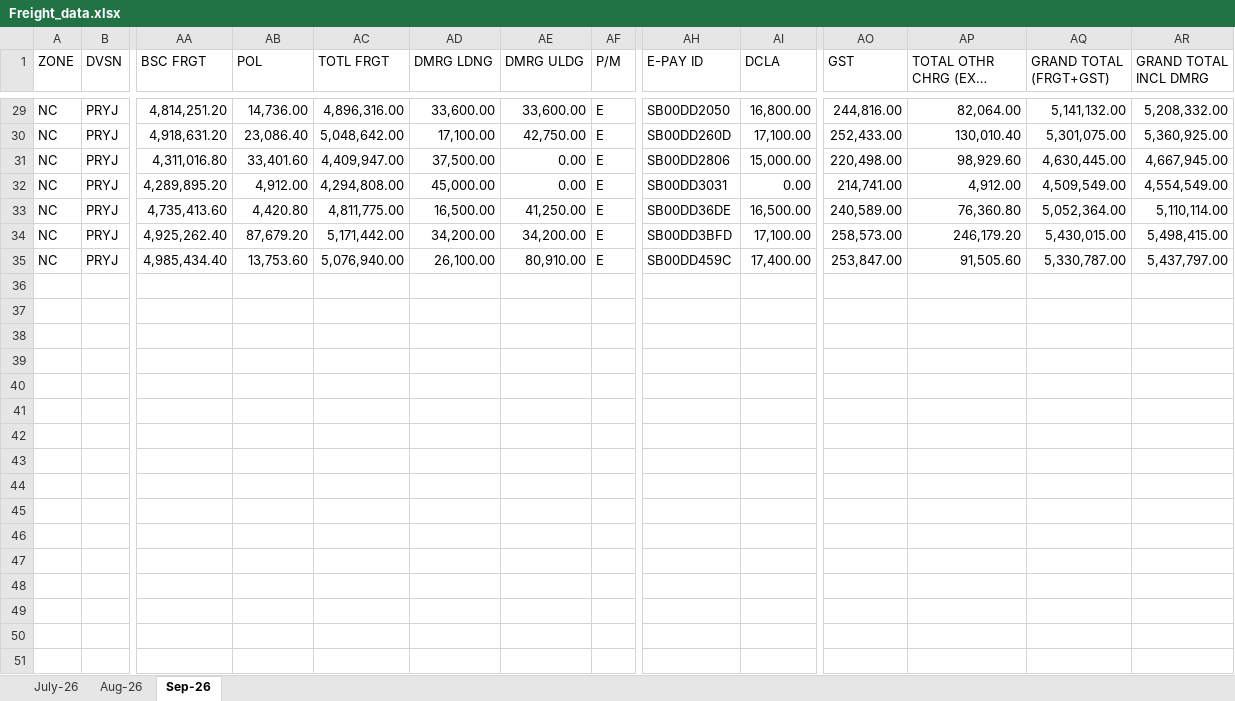
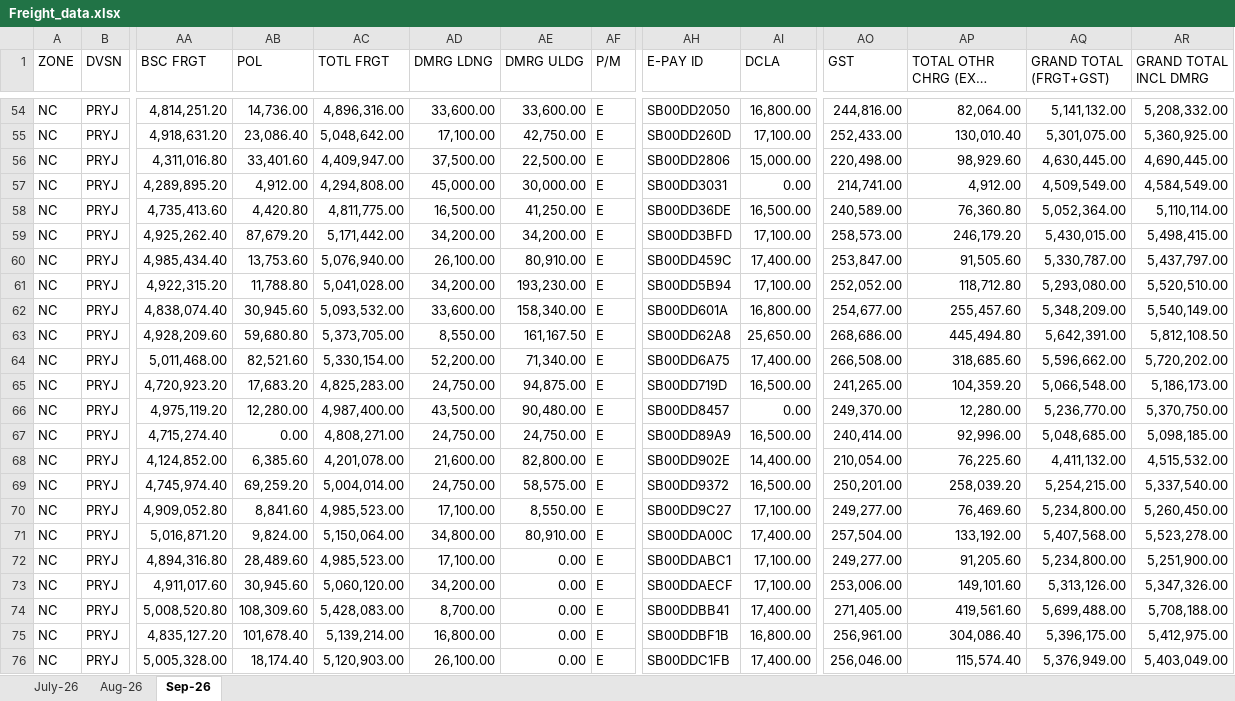
Before and after one commit to eternalethereal43/PPGCL-Dashboard, an Excel workbook: Freight_data.xlsx, sheet Sep-26, drawn as a sheet; only a part is shown, gaps mark what is left out; long unchanged cells end in …; values as stored, in another font and other column widths than the file's, no borders; addresses are those after the commit; rows hold the shown columns only; the diff covers the shown part only; the diff names each change by its address in the sheet, - before the commit and + after, or states it on an @@ line.

```diff
--- a/Freight_data.xlsx (sheet Sep-26)
+++ b/Freight_data.xlsx (sheet Sep-26)
-AE56 (DMRG ULDG): 0.00
+AE56 (DMRG ULDG): 22,500.00
-AR56 (GRAND TOTAL INCL DMRG): 4,667,945.00
+AR56 (GRAND TOTAL INCL DMRG): 4,690,445.00
-AE57 (DMRG ULDG): 0.00
+AE57 (DMRG ULDG): 30,000.00
-AR57 (GRAND TOTAL INCL DMRG): 4,554,549.00
+AR57 (GRAND TOTAL INCL DMRG): 4,584,549.00
+row 61: NC | PRYJ | 4,922,315.20 | 11,788.80 | 5,041,028.00 | 34,200.00 | 193,230.00 | E | SB00DD5B94 | 17,100.00 | 252,052.00 | 118,712.80 | 5,293,080.00 | 5,520,510.00
+row 62: NC | PRYJ | 4,838,074.40 | 30,945.60 | 5,093,532.00 | 33,600.00 | 158,340.00 | E | SB00DD601A | 16,800.00 | 254,677.00 | 255,457.60 | 5,348,209.00 | 5,540,149.00
+row 63: NC | PRYJ | 4,928,209.60 | 59,680.80 | 5,373,705.00 | 8,550.00 | 161,167.50 | E | SB00DD62A8 | 25,650.00 | 268,686.00 | 445,494.80 | 5,642,391.00 | 5,812,108.50
+row 64: NC | PRYJ | 5,011,468.00 | 82,521.60 | 5,330,154.00 | 52,200.00 | 71,340.00 | E | SB00DD6A75 | 17,400.00 | 266,508.00 | 318,685.60 | 5,596,662.00 | 5,720,202.00
+row 65: NC | PRYJ | 4,720,923.20 | 17,683.20 | 4,825,283.00 | 24,750.00 | 94,875.00 | E | SB00DD719D | 16,500.00 | 241,265.00 | 104,359.20 | 5,066,548.00 | 5,186,173.00
+row 66: NC | PRYJ | 4,975,119.20 | 12,280.00 | 4,987,400.00 | 43,500.00 | 90,480.00 | E | SB00DD8457 | 0.00 | 249,370.00 | 12,280.00 | 5,236,770.00 | 5,370,750.00
+row 67: NC | PRYJ | 4,715,274.40 | 0.00 | 4,808,271.00 | 24,750.00 | 24,750.00 | E | SB00DD89A9 | 16,500.00 | 240,414.00 | 92,996.00 | 5,048,685.00 | 5,098,185.00
+row 68: NC | PRYJ | 4,124,852.00 | 6,385.60 | 4,201,078.00 | 21,600.00 | 82,800.00 | E | SB00DD902E | 14,400.00 | 210,054.00 | 76,225.60 | 4,411,132.00 | 4,515,532.00
+row 69: NC | PRYJ | 4,745,974.40 | 69,259.20 | 5,004,014.00 | 24,750.00 | 58,575.00 | E | SB00DD9372 | 16,500.00 | 250,201.00 | 258,039.20 | 5,254,215.00 | 5,337,540.00
+row 70: NC | PRYJ | 4,909,052.80 | 8,841.60 | 4,985,523.00 | 17,100.00 | 8,550.00 | E | SB00DD9C27 | 17,100.00 | 249,277.00 | 76,469.60 | 5,234,800.00 | 5,260,450.00
+row 71: NC | PRYJ | 5,016,871.20 | 9,824.00 | 5,150,064.00 | 34,800.00 | 80,910.00 | E | SB00DDA00C | 17,400.00 | 257,504.00 | 133,192.00 | 5,407,568.00 | 5,523,278.00
+row 72: NC | PRYJ | 4,894,316.80 | 28,489.60 | 4,985,523.00 | 17,100.00 | 0.00 | E | SB00DDABC1 | 17,100.00 | 249,277.00 | 91,205.60 | 5,234,800.00 | 5,251,900.00
+row 73: NC | PRYJ | 4,911,017.60 | 30,945.60 | 5,060,120.00 | 34,200.00 | 0.00 | E | SB00DDAECF | 17,100.00 | 253,006.00 | 149,101.60 | 5,313,126.00 | 5,347,326.00
+row 74: NC | PRYJ | 5,008,520.80 | 108,309.60 | 5,428,083.00 | 8,700.00 | 0.00 | E | SB00DDBB41 | 17,400.00 | 271,405.00 | 419,561.60 | 5,699,488.00 | 5,708,188.00
+row 75: NC | PRYJ | 4,835,127.20 | 101,678.40 | 5,139,214.00 | 16,800.00 | 0.00 | E | SB00DDBF1B | 16,800.00 | 256,961.00 | 304,086.40 | 5,396,175.00 | 5,412,975.00
+row 76: NC | PRYJ | 5,005,328.00 | 18,174.40 | 5,120,903.00 | 26,100.00 | 0.00 | E | SB00DDC1FB | 17,400.00 | 256,046.00 | 115,574.40 | 5,376,949.00 | 5,403,049.00
```
Also changed, not shown: 25 added rows and 10 edited cells elsewhere in this sheet, Quality.xlsx, Shortage.xlsx.
